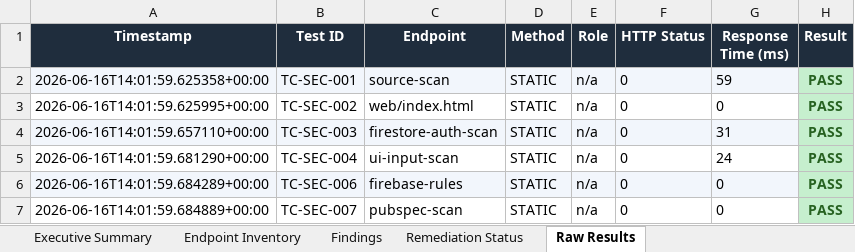
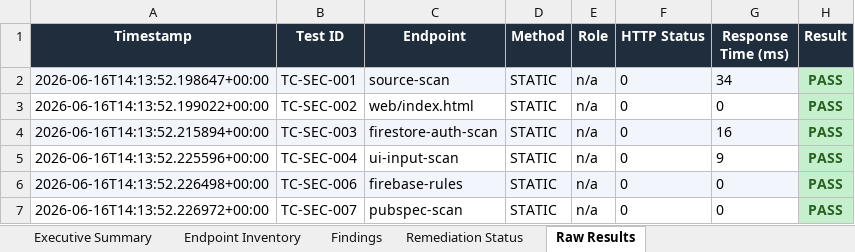
Before and after one commit to Jayadhithiya/campus_mentor, an Excel workbook: automated_test/security_test_report.xlsx, sheet Raw Results, drawn as a sheet; values as stored, in another font and other column widths than the file's, no borders; the diff names each change by its address in the sheet, - before the commit and + after, or states it on an @@ line.

```diff
--- a/automated_test/security_test_report.xlsx (sheet Raw Results)
+++ b/automated_test/security_test_report.xlsx (sheet Raw Results)
-A2 (Timestamp): 2026-06-16T14:01:59.625358+00:00
+A2 (Timestamp): 2026-06-16T14:13:52.198647+00:00
-G2 (Response Time (ms)): 59
+G2 (Response Time (ms)): 34
-A3 (Timestamp): 2026-06-16T14:01:59.625995+00:00
+A3 (Timestamp): 2026-06-16T14:13:52.199022+00:00
-A4 (Timestamp): 2026-06-16T14:01:59.657110+00:00
+A4 (Timestamp): 2026-06-16T14:13:52.215894+00:00
-G4 (Response Time (ms)): 31
+G4 (Response Time (ms)): 16
-A5 (Timestamp): 2026-06-16T14:01:59.681290+00:00
+A5 (Timestamp): 2026-06-16T14:13:52.225596+00:00
-G5 (Response Time (ms)): 24
+G5 (Response Time (ms)): 9
-A6 (Timestamp): 2026-06-16T14:01:59.684289+00:00
+A6 (Timestamp): 2026-06-16T14:13:52.226498+00:00
-A7 (Timestamp): 2026-06-16T14:01:59.684889+00:00
+A7 (Timestamp): 2026-06-16T14:13:52.226972+00:00
```
Also changed, not shown: sheet Endpoint Inventory, sheet Executive Summary, 2 other files.
